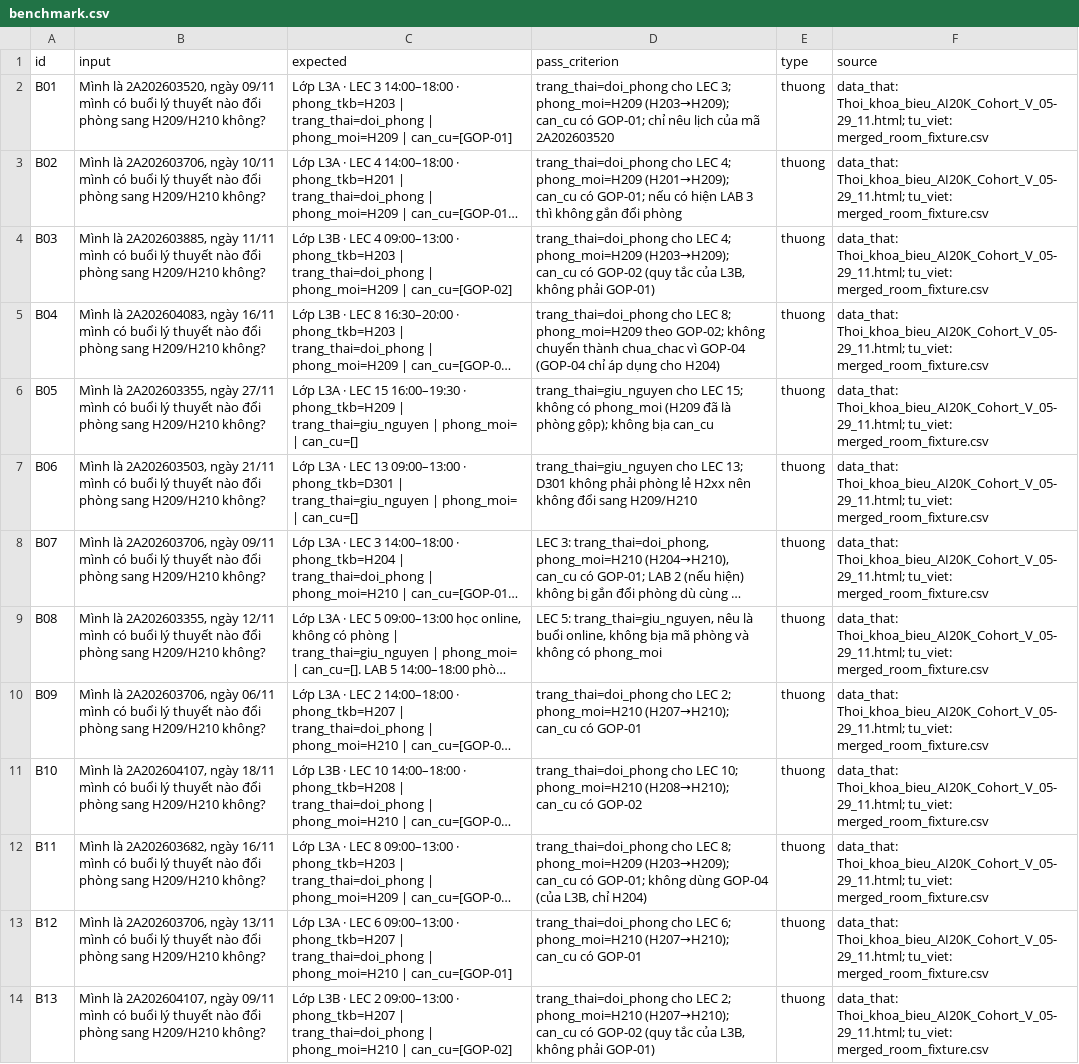
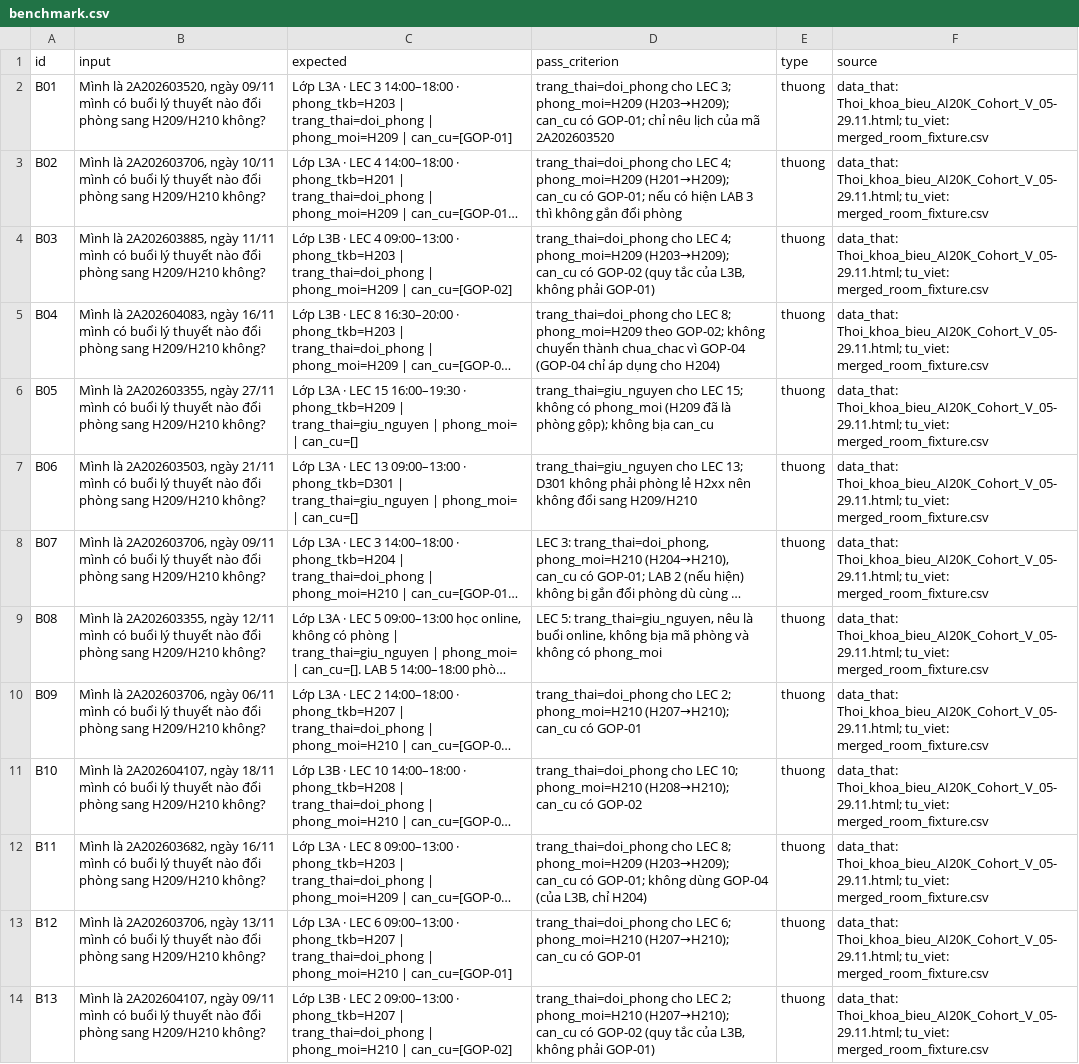
Before and after one commit to FPT-Trungocsdiogee/K5-Day15-L3B-Accelerathon, a CSV file: eval/benchmark.csv, drawn as a sheet; only a part is shown; long unchanged cells end in …; the diff covers the shown part only; the diff names each change by its address in the sheet, - before the commit and + after, or states it on an @@ line.

```diff
--- a/eval/benchmark.csv
+++ b/eval/benchmark.csv
-F2:F14 (source): data_that: Thoi_khoa_bieu_AI20K_Cohort_V_05-29_11.html; tu_viet: merged_room_fixture.csv
+F2:F14 (source): data_that: Thoi_khoa_bieu_AI20K_Cohort_V_05-29.11.html; tu_viet: merged_room_fixture.csv
```
Also changed, not shown: 10 edited cells elsewhere in this file, 3 other files.
